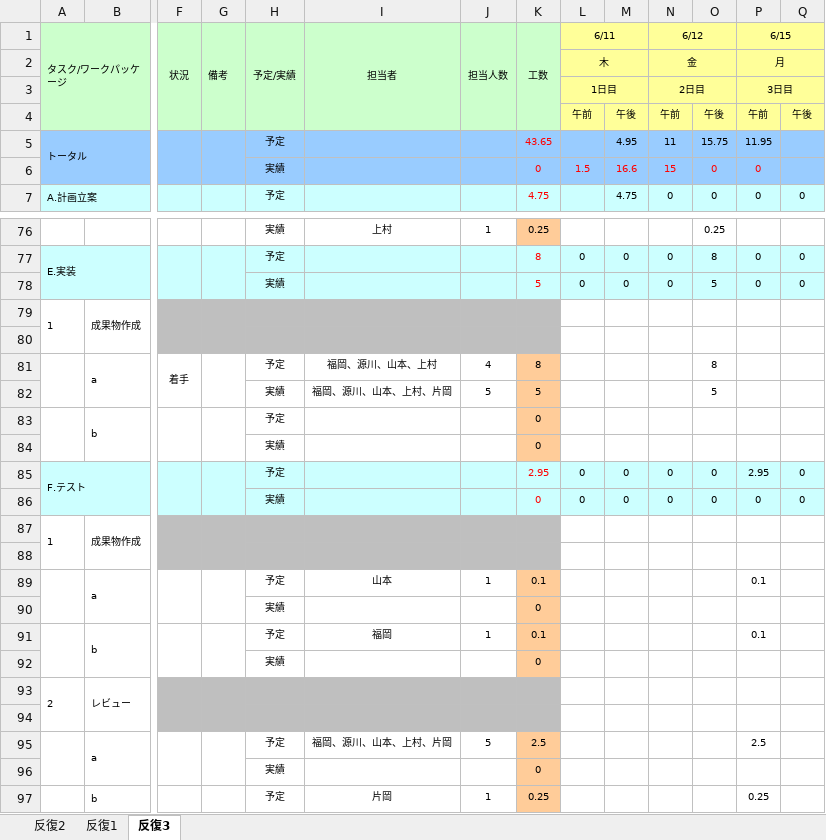
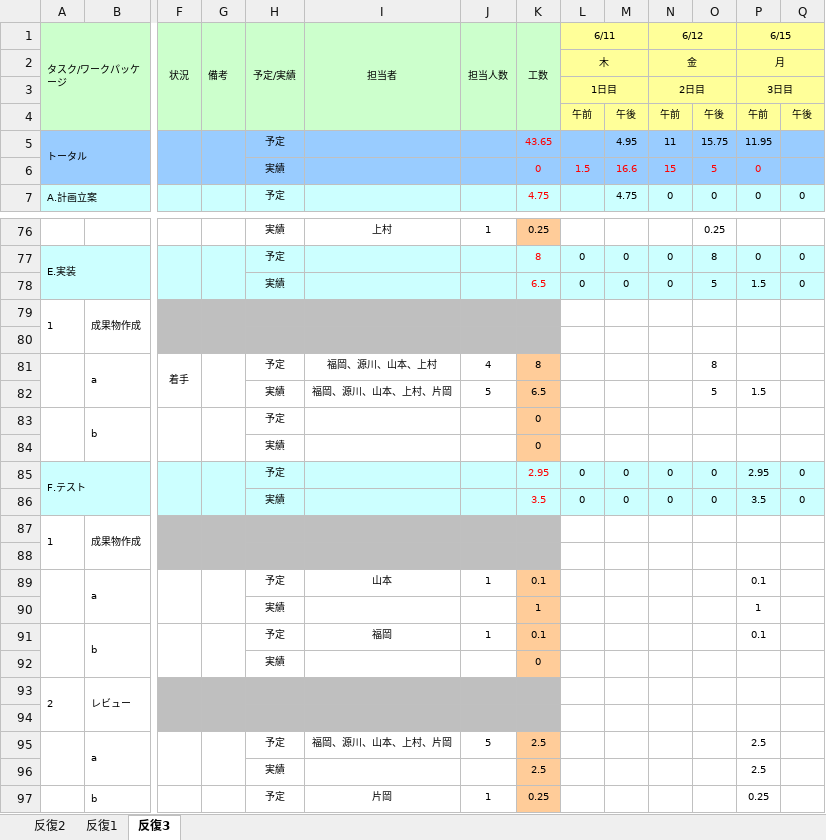
Before and after one commit to s-uemrua/Level50, an Excel workbook: 第三反復/計画/WBSガントチャート_LV50(反復3).xlsx, sheet 反復3, drawn as a sheet; only a part is shown, gaps mark what is left out; values as stored, in another font and other column widths than the file's, no borders; charts and pictures and conditional formats not drawn; removed rows and columns are numbered as before the commit, all else as after; rows hold the shown columns only; the diff names each change by its address in the sheet, - before the commit and + after, or states it on an @@ line.

```diff
--- a/第三反復/計画/WBSガントチャート_LV50(反復3).xlsx (sheet 反復3)
+++ b/第三反復/計画/WBSガントチャート_LV50(反復3).xlsx (sheet 反復3)
-O6: 0
+O6: 5
-K78 (工数): 5
+K78 (工数): 6.5
-P78 (6/15): 0
+P78 (6/15): 1.5
-K82 (工数): 5
+K82 (工数): 6.5
-P82 (6/15): (empty)
+P82 (6/15): 1.5
-K86 (工数): 0
+K86 (工数): 3.5
-P86 (6/15): 0
+P86 (6/15): 3.5
-row 90:  |  |  |  | 実績 |  |  | 0
+row 90:  |  |  |  | 実績 |  |  | 1 |  |  |  |  | 1
-row 96:  |  |  |  | 実績 |  |  | 0
+row 96:  |  |  |  | 実績 |  |  | 2.5 |  |  |  |  | 2.5
```
